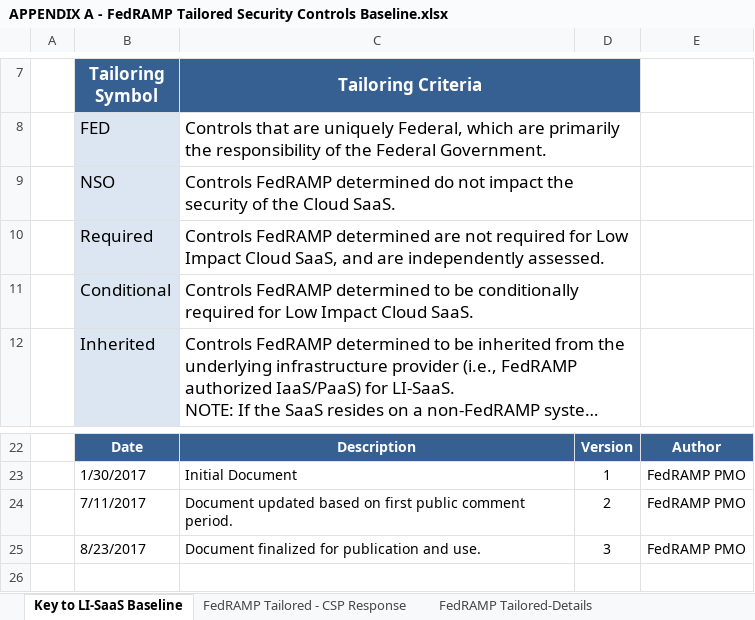
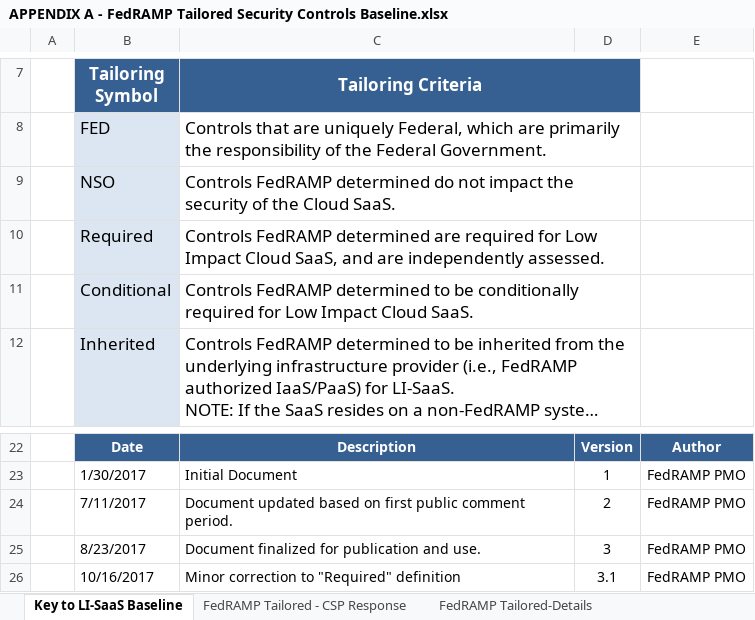
Before and after one commit to GSA/fedramp-tailored, an Excel workbook: static/APPENDIX A - FedRAMP Tailored Security Controls Baseline.xlsx, sheet Key to LI-SaaS Baseline, drawn as a sheet; only a part is shown, gaps mark what is left out; long unchanged cells end in …; values as stored, in another font and other column widths than the file's, no borders; charts and pictures not drawn; the diff names each change by its address in the sheet, - before the commit and + after, or states it on an @@ line.

Commit message:
Update appendix A (#190)
* Delete APPENDIX A - FedRAMP Tailored Security Controls Baseline.xlsx

* upload-fixed-appendixA

```diff
--- a/static/APPENDIX A - FedRAMP Tailored Security Controls Baseline.xlsx (sheet Key to LI-SaaS Baseline)
+++ b/static/APPENDIX A - FedRAMP Tailored Security Controls Baseline.xlsx (sheet Key to LI-SaaS Baseline)
-C10 (Tailoring Criteria): …determined are not required for…
+C10 (Tailoring Criteria): …determined are required for…
+row 26:  | 10/16/2017 | Minor correction to "Required" definition | 3.1 | FedRAMP PMO
```
